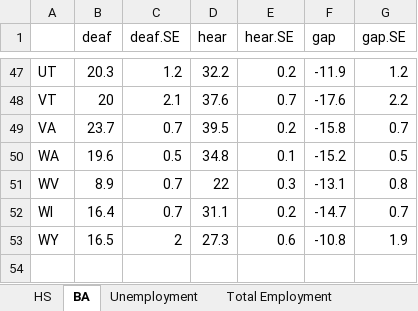
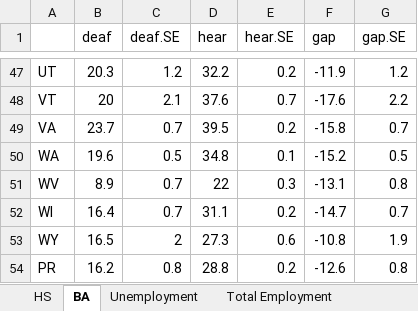
Before and after one commit to adamSales/stateDeafStats, an Excel workbook: HS.BA.Unemployment.Employment.byState.xlsx, sheet BA, drawn as a sheet; only a part is shown, gaps mark what is left out; values as stored, in another font and other column widths than the file's, no borders; the diff names each change by its address in the sheet, - before the commit and + after, or states it on an @@ line.

```diff
--- a/HS.BA.Unemployment.Employment.byState.xlsx (sheet BA)
+++ b/HS.BA.Unemployment.Employment.byState.xlsx (sheet BA)
+row 54: PR | 16.2 | 0.8 | 28.8 | 0.2 | -12.6 | 0.8
```
Also changed, not shown: sheet HS, sheet Total Employment, sheet Unemployment, sheet Sample Size, 1 other file.
